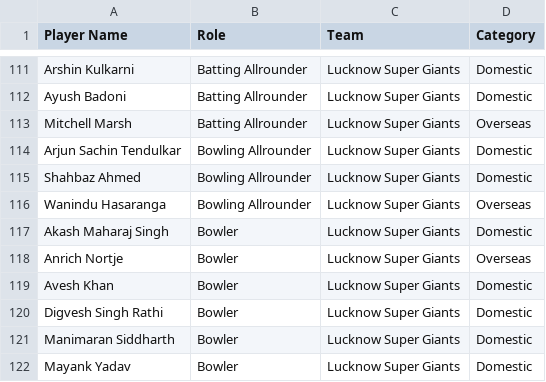
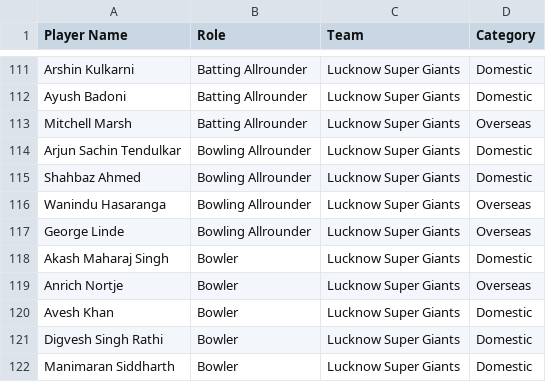
Before and after one commit to rounakdey/AIPL_Fantasy, a CSV file: squads.csv, drawn as a sheet; only a part is shown, gaps mark what is left out; the shorter side is filled out with more unchanged rows; the diff names each change by its address in the sheet, - before the commit and + after, or states it on an @@ line.

Commit message:
Adding George Linde

```diff
--- a/squads.csv
+++ b/squads.csv
+row 117: George Linde | Bowling Allrounder | Lucknow Super Giants | Overseas
```
